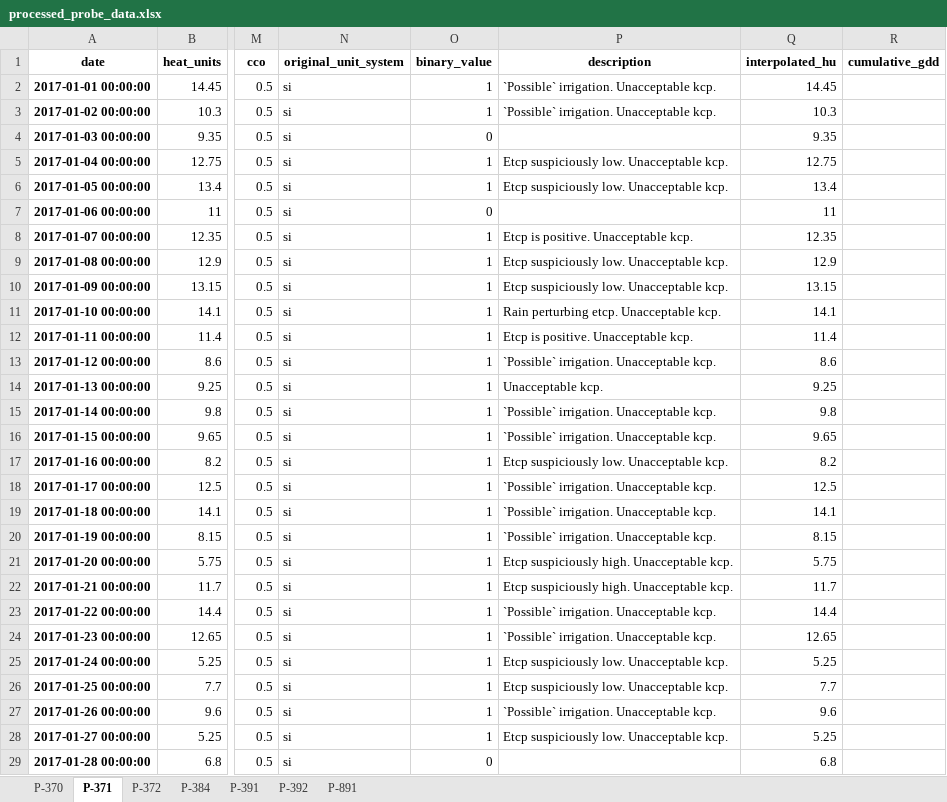
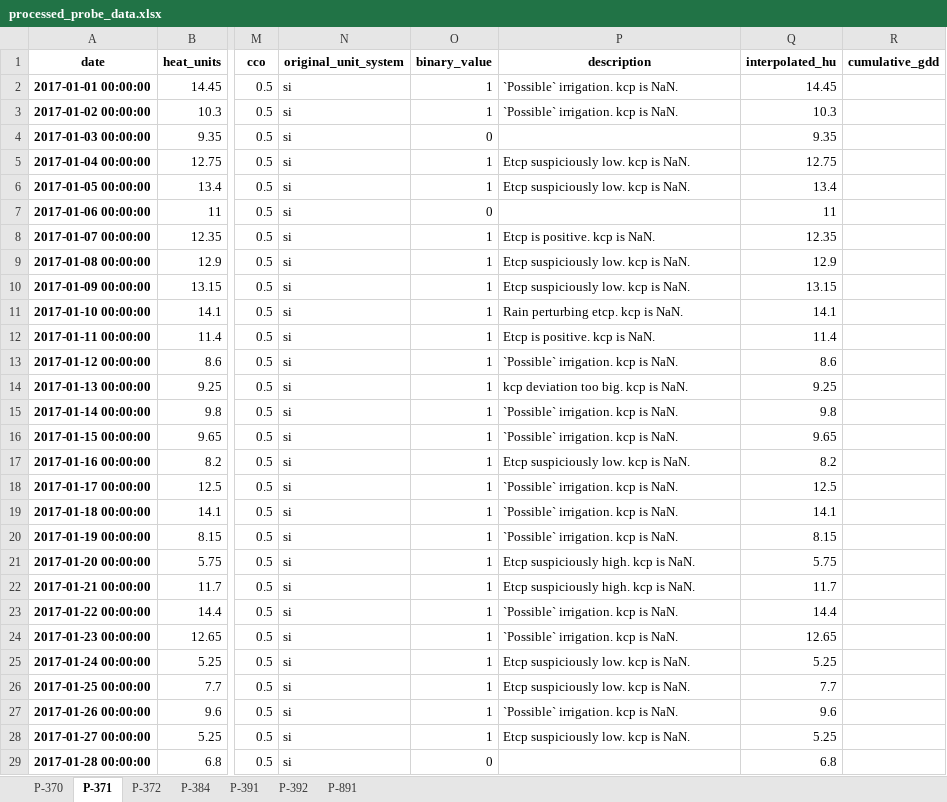
Before and after one commit to HenriBranken/ProbeSchedule, an Excel workbook: DATA/collate_cultivar_data/data/processed_probe_data.xlsx, sheet P-371, drawn as a sheet; only a part is shown, gaps mark what is left out; values as stored, in another font and other column widths than the file's, no borders; the diff covers the shown part only; the diff names each change by its address in the sheet, - before the commit and + after, or states it on an @@ line.

```diff
--- a/DATA/collate_cultivar_data/data/processed_probe_data.xlsx (sheet P-371)
+++ b/DATA/collate_cultivar_data/data/processed_probe_data.xlsx (sheet P-371)
-P2:P3 (description): `Possible` irrigation. Unacceptable kcp.
+P2:P3 (description): `Possible` irrigation. kcp is NaN.
-P5:P6 (description): Etcp suspiciously low. Unacceptable kcp.
+P5:P6 (description): Etcp suspiciously low. kcp is NaN.
-P8 (description): Etcp is positive. Unacceptable kcp.
+P8 (description): Etcp is positive. kcp is NaN.
-P9:P10 (description): Etcp suspiciously low. Unacceptable kcp.
+P9:P10 (description): Etcp suspiciously low. kcp is NaN.
-P11 (description): Rain perturbing etcp. Unacceptable kcp.
+P11 (description): Rain perturbing etcp. kcp is NaN.
-P12 (description): Etcp is positive. Unacceptable kcp.
+P12 (description): Etcp is positive. kcp is NaN.
-P13 (description): `Possible` irrigation. Unacceptable kcp.
+P13 (description): `Possible` irrigation. kcp is NaN.
-P14 (description): Unacceptable kcp.
+P14 (description): kcp deviation too big. kcp is NaN.
-P15:P16 (description): `Possible` irrigation. Unacceptable kcp.
+P15:P16 (description): `Possible` irrigation. kcp is NaN.
-P17 (description): Etcp suspiciously low. Unacceptable kcp.
+P17 (description): Etcp suspiciously low. kcp is NaN.
-P18:P20 (description): `Possible` irrigation. Unacceptable kcp.
+P18:P20 (description): `Possible` irrigation. kcp is NaN.
-P21:P22 (description): Etcp suspiciously high. Unacceptable kcp.
+P21:P22 (description): Etcp suspiciously high. kcp is NaN.
-P23:P24 (description): `Possible` irrigation. Unacceptable kcp.
+P23:P24 (description): `Possible` irrigation. kcp is NaN.
-P25:P26 (description): Etcp suspiciously low. Unacceptable kcp.
+P25:P26 (description): Etcp suspiciously low. kcp is NaN.
-P27 (description): `Possible` irrigation. Unacceptable kcp.
+P27 (description): `Possible` irrigation. kcp is NaN.
-P28 (description): Etcp suspiciously low. Unacceptable kcp.
+P28 (description): Etcp suspiciously low. kcp is NaN.
```
Also changed, not shown: 887 edited cells elsewhere in this sheet, sheet P-391, sheet P-392, sheet P-372, sheet P-370, sheet P-891, sheet P-384, DATA/collate_cultivar_data/data/binned_kcp_data.xlsx, DATA/collate_cultivar_data/data/fit_of_kcp_vs_cumulative_gdd.xlsx, 43 other files.
